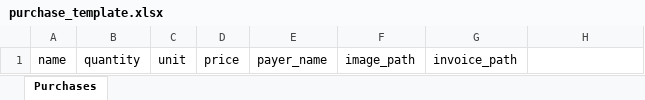
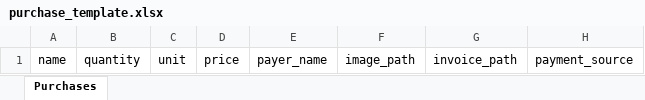
Before and after one commit to AhmedSala51998/Duwar-El-Saada, an Excel workbook: uploads/purchase_template.xlsx, sheet Purchases, drawn as a sheet; values as stored, in another font and other column widths than the file's, no borders; the diff names each change by its address in the sheet, - before the commit and + after, or states it on an @@ line.

```diff
--- a/uploads/purchase_template.xlsx (sheet Purchases)
+++ b/uploads/purchase_template.xlsx (sheet Purchases)
-H1: (empty)
+H1: payment_source
```
Also changed, not shown: uploads/purchases.xlsx, 1 other file.
